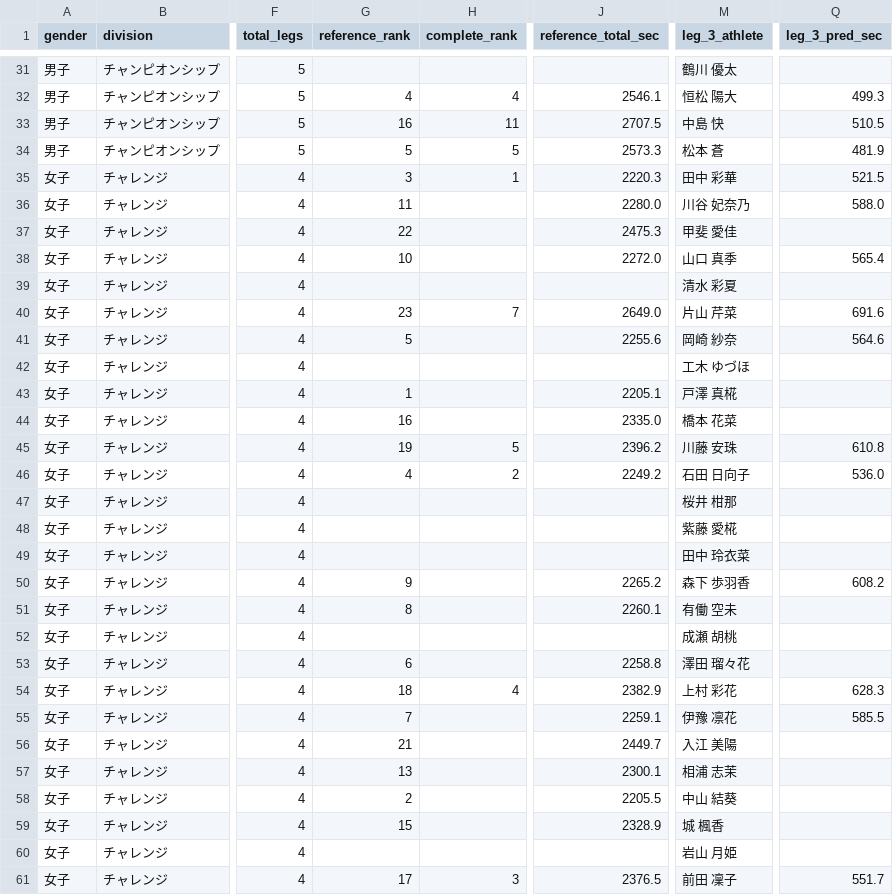
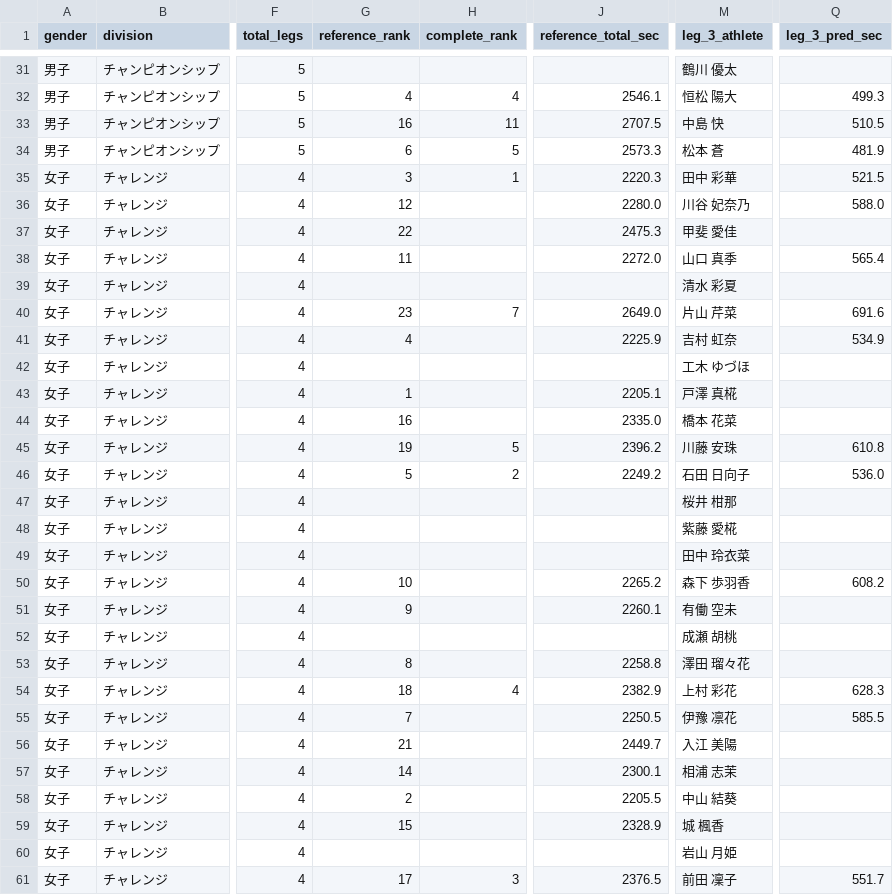
Before and after one commit to tatsuki-github/INBOX, a CSV file: input/external/drive/shared/大会/2026年度/0926_第４回県ジュニア陸上（第３回県ジュニア駅伝）/区間オーダー_SB予想_coverage.csv, drawn as a sheet; only a part is shown, gaps mark what is left out; the diff covers the shown part only; the diff names each change by its address in the sheet, - before the commit and + after, or states it on an @@ line.

```diff
--- a/input/external/drive/shared/大会/2026年度/0926_第４回県ジュニア陸上（第３回県ジュニア駅伝）/区間オーダー_SB予想_coverage.csv
+++ b/input/external/drive/shared/大会/2026年度/0926_第４回県ジュニア陸上（第３回県ジュニア駅伝）/区間オーダー_SB予想_coverage.csv
-G34 (reference_rank): 5
+G34 (reference_rank): 6
-G36 (reference_rank): 11
+G36 (reference_rank): 12
-G38 (reference_rank): 10
+G38 (reference_rank): 11
-G41 (reference_rank): 5
+G41 (reference_rank): 4
-J41 (reference_total_sec): 2255.6
+J41 (reference_total_sec): 2225.9
-M41 (leg_3_athlete): 岡崎 紗奈
+M41 (leg_3_athlete): 吉村 虹奈
-Q41 (leg_3_pred_sec): 564.6
+Q41 (leg_3_pred_sec): 534.9
-G46 (reference_rank): 4
+G46 (reference_rank): 5
-G50 (reference_rank): 9
+G50 (reference_rank): 10
-G51 (reference_rank): 8
+G51 (reference_rank): 9
-G53 (reference_rank): 6
+G53 (reference_rank): 8
-J55 (reference_total_sec): 2259.1
+J55 (reference_total_sec): 2250.5
-G57 (reference_rank): 13
+G57 (reference_rank): 14
```
Also changed, not shown: 42 edited cells elsewhere in this file, input/idaten-corpus/drive-text/大会/2026年度/0926_第４回県ジュニア陸上（第３回県ジュニア駅伝）/区間オーダー_SB予想_coverage.csv, 13 other files.
